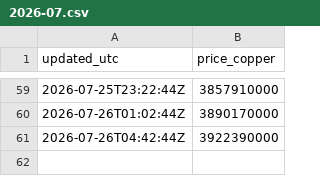
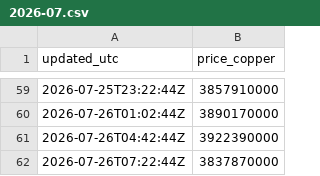
Before and after one commit to karenkarenin2-dotcom/KMARKET, a CSV file: data/history/eu/2026-07.csv, drawn as a sheet; only a part is shown, gaps mark what is left out; the diff names each change by its address in the sheet, - before the commit and + after, or states it on an @@ line.

```diff
--- a/data/history/eu/2026-07.csv
+++ b/data/history/eu/2026-07.csv
+row 62: 2026-07-26T07:22:44Z | 3837870000
```
Also changed, not shown: data/history/us/2026-07.csv.
